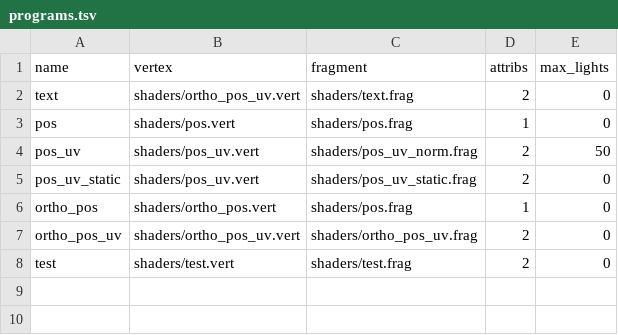
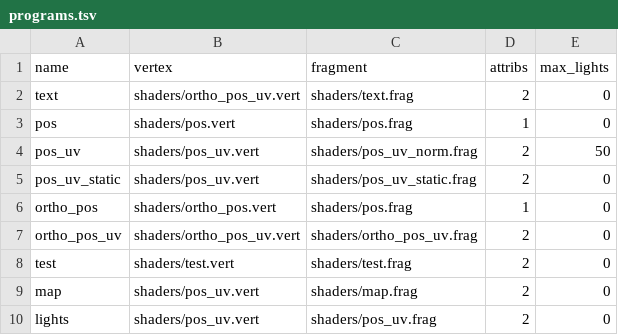
Before and after one commit to jazztickets/choria, a TSV file: working/tables/programs.tsv, drawn as a sheet; the diff names each change by its address in the sheet, - before the commit and + after, or states it on an @@ line.

Commit message:
finished new lighting system

```diff
--- a/working/tables/programs.tsv
+++ b/working/tables/programs.tsv
+row 9: map | shaders/pos_uv.vert | shaders/map.frag | 2 | 0
+row 10: lights | shaders/pos_uv.vert | shaders/pos_uv.frag | 2 | 0
```
Also changed, not shown: 14 other files.
